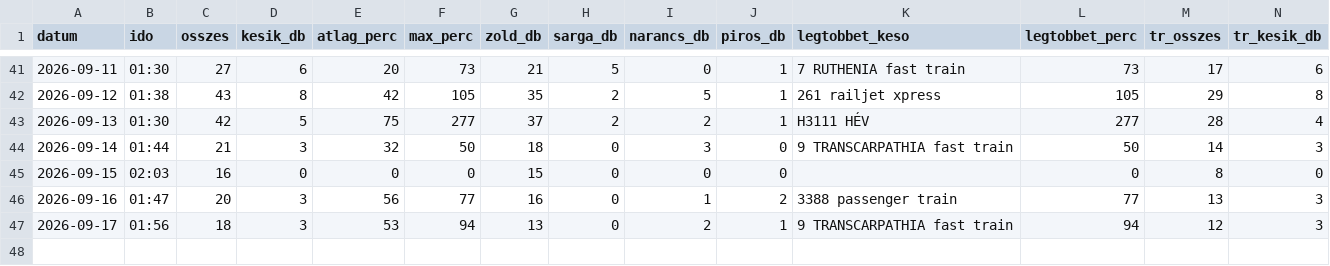
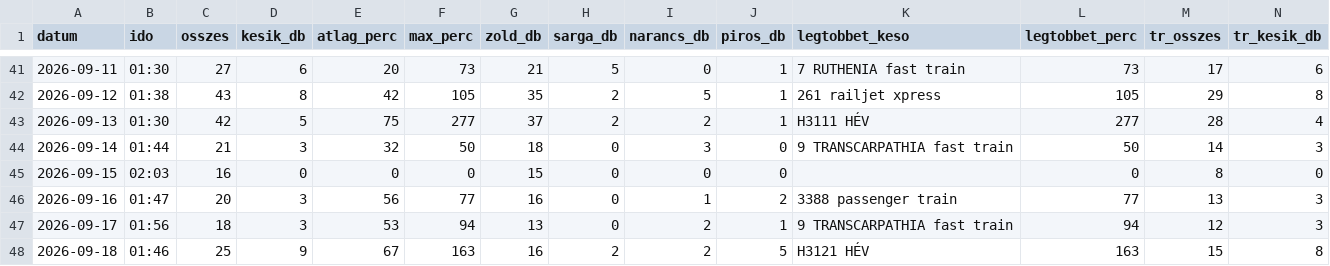
Before and after one commit to molnarzsoltphoto/abigel-stats, a CSV file: data/kesesi_adatok.csv, drawn as a sheet; only a part is shown, gaps mark what is left out; rows hold the shown columns only; the diff names each change by its address in the sheet, - before the commit and + after, or states it on an @@ line.

Commit message:
Napi késési adat – 2026-09-17

```diff
--- a/data/kesesi_adatok.csv
+++ b/data/kesesi_adatok.csv
+row 48: 2026-09-18 | 01:46 | 25 | 9 | 67 | 163 | 16 | 2 | 2 | 5 | H3121 HÉV | 163 | 15 | 8
```
